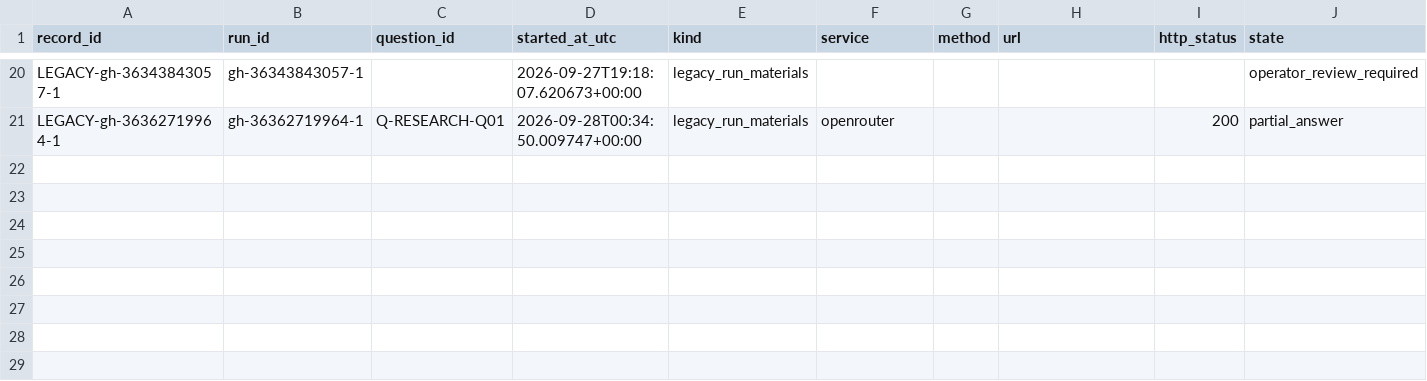
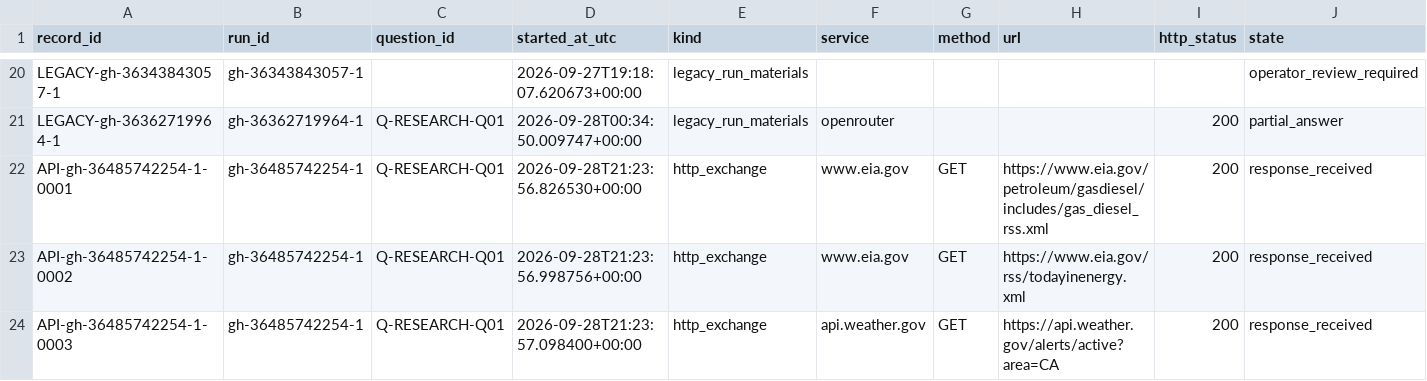
Before and after one commit to Jaradyne/Dis-Unity, a CSV file: digestion/threshold/api/interactions.csv, drawn as a sheet; only a part is shown, gaps mark what is left out; rows hold the shown columns only; the diff names each change by its address in the sheet, - before the commit and + after, or states it on an @@ line.

```diff
--- a/digestion/threshold/api/interactions.csv
+++ b/digestion/threshold/api/interactions.csv
+row 22: API-gh-36485742254-1-0001 | gh-36485742254-1 | Q-RESEARCH-Q01 | 2026-09-28T21:23:56.826530+00:00 | http_exchange | www.eia.gov | GET | https://www.eia.gov/petroleum/gasdiesel/includes/gas_diesel_rss.xml | 200 | response_received
+row 23: API-gh-36485742254-1-0002 | gh-36485742254-1 | Q-RESEARCH-Q01 | 2026-09-28T21:23:56.998756+00:00 | http_exchange | www.eia.gov | GET | https://www.eia.gov/rss/todayinenergy.xml | 200 | response_received
+row 24: API-gh-36485742254-1-0003 | gh-36485742254-1 | Q-RESEARCH-Q01 | 2026-09-28T21:23:57.098400+00:00 | http_exchange | api.weather.gov | GET | https://api.weather.gov/alerts/active?area=CA | 200 | response_received
```
Also changed, not shown: 15 other files.
